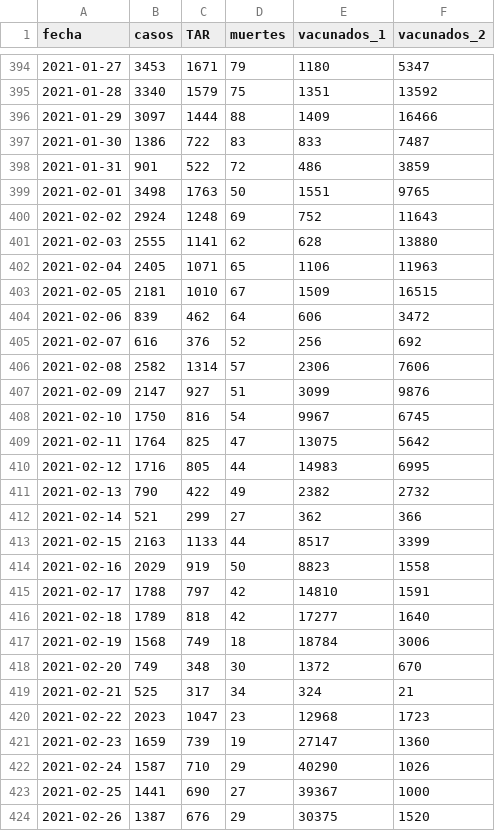
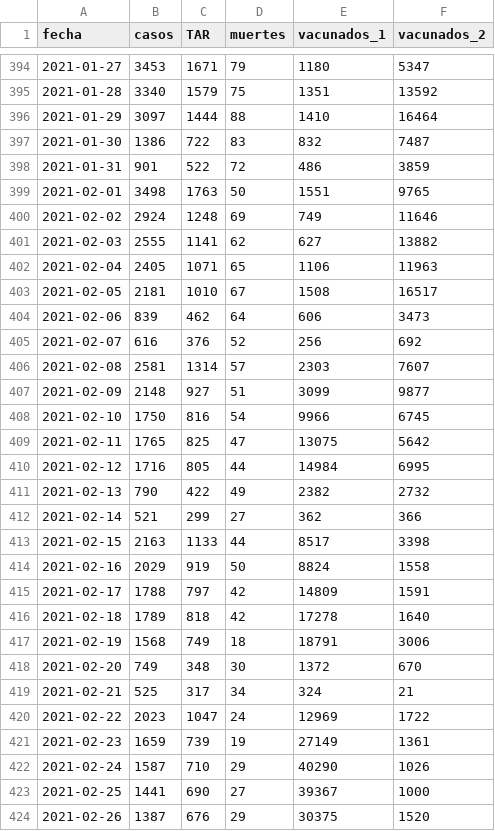
Before and after one commit to alex-torregrosa/covid-spain, a CSV file: datos/comunidades/catalunya.csv, drawn as a sheet; only a part is shown, gaps mark what is left out; the diff covers the shown part only.

Commit message:
Datos actualizados

```diff
--- a/datos/comunidades/catalunya.csv
+++ b/datos/comunidades/catalunya.csv
@@ -395,28 +395,28 @@ fecha,casos,TAR,muertes,vacunados_1,vacunados_2
 2021-01-28,3340,1579,75,1351,13592
-2021-01-29,3097,1444,88,1409,16466
-2021-01-30,1386,722,83,833,7487
+2021-01-29,3097,1444,88,1410,16464
+2021-01-30,1386,722,83,832,7487
 2021-01-31,901,522,72,486,3859
 2021-02-01,3498,1763,50,1551,9765
-2021-02-02,2924,1248,69,752,11643
-2021-02-03,2555,1141,62,628,13880
+2021-02-02,2924,1248,69,749,11646
+2021-02-03,2555,1141,62,627,13882
 2021-02-04,2405,1071,65,1106,11963
-2021-02-05,2181,1010,67,1509,16515
-2021-02-06,839,462,64,606,3472
+2021-02-05,2181,1010,67,1508,16517
+2021-02-06,839,462,64,606,3473
 2021-02-07,616,376,52,256,692
-2021-02-08,2582,1314,57,2306,7606
-2021-02-09,2147,927,51,3099,9876
-2021-02-10,1750,816,54,9967,6745
-2021-02-11,1764,825,47,13075,5642
-2021-02-12,1716,805,44,14983,6995
+2021-02-08,2581,1314,57,2303,7607
+2021-02-09,2148,927,51,3099,9877
+2021-02-10,1750,816,54,9966,6745
+2021-02-11,1765,825,47,13075,5642
+2021-02-12,1716,805,44,14984,6995
 2021-02-13,790,422,49,2382,2732
 2021-02-14,521,299,27,362,366
-2021-02-15,2163,1133,44,8517,3399
-2021-02-16,2029,919,50,8823,1558
-2021-02-17,1788,797,42,14810,1591
-2021-02-18,1789,818,42,17277,1640
-2021-02-19,1568,749,18,18784,3006
+2021-02-15,2163,1133,44,8517,3398
+2021-02-16,2029,919,50,8824,1558
+2021-02-17,1788,797,42,14809,1591
+2021-02-18,1789,818,42,17278,1640
+2021-02-19,1568,749,18,18791,3006
 2021-02-20,749,348,30,1372,670
 2021-02-21,525,317,34,324,21
-2021-02-22,2023,1047,23,12968,1723
-2021-02-23,1659,739,19,27147,1360
+2021-02-22,2023,1047,24,12969,1722
+2021-02-23,1659,739,19,27149,1361
 2021-02-24,1587,710,29,40290,1026
```
Also changed, not shown: 1 added row and 145 edited cells elsewhere in this file, datos/datos_estatales.csv.
